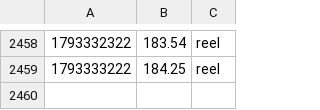
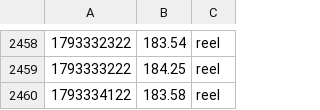
Before and after one commit to UdyrPerson/listing-live, a CSV file: live/equity.csv, drawn as a sheet; only a part is shown, gaps mark what is left out; the diff names each change by its address in the sheet, - before the commit and + after, or states it on an @@ line.

Commit message:
live: 2026-10-30T04:25Z

```diff
--- a/live/equity.csv
+++ b/live/equity.csv
+row 2460: 1793334122 | 183.58 | reel
```
Also changed, not shown: live/equity_aster.csv, 1 other file.
